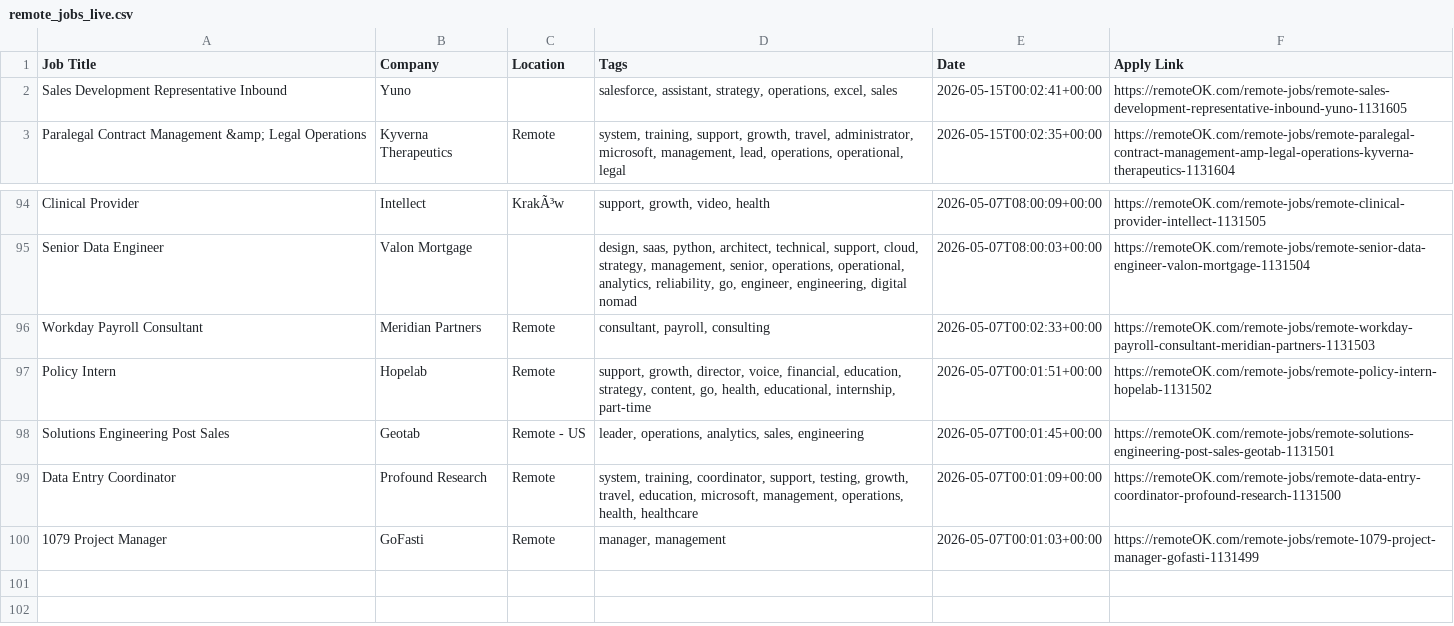
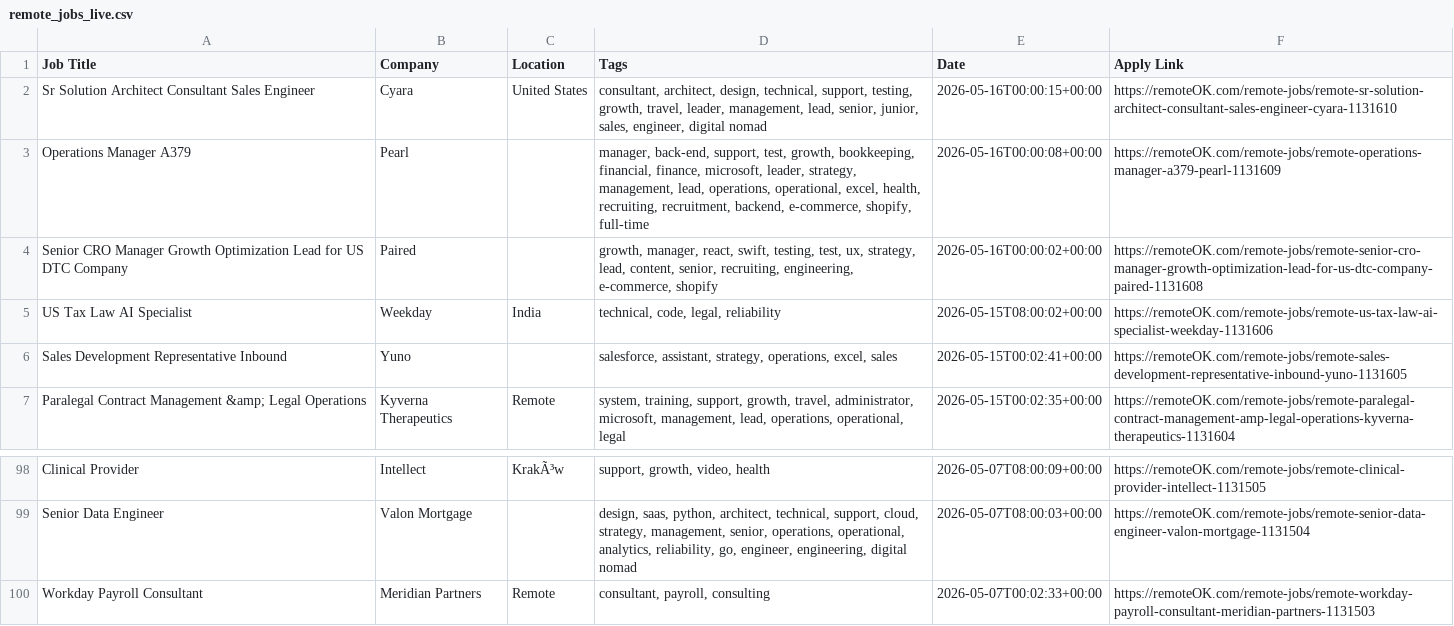
Before and after one commit to naveencoding75/job-market-pulse-2026, a CSV file: public/remote_jobs_live.csv, drawn as a sheet; only a part is shown, gaps mark what is left out.

```diff
--- a/public/remote_jobs_live.csv
+++ b/public/remote_jobs_live.csv
@@ -1,2 +1,6 @@
 Job Title,Company,Location,Tags,Date,Apply Link
+Sr Solution Architect Consultant Sales Engineer,Cyara,United States,"consultant, architect, design, technical, support, testing, growth, travel, leader, management, lead, senior, junior, sales, engineer, digital nomad",2026-05-16T00:00:15+00:00,https://remoteOK.com/remote-jobs/remote-sr-solution-architect-consultant-sales-engineer-cyara-1131610
+Operations Manager A379,Pearl,,"manager, back-end, support, test, growth, bookkeeping, financial, finance, microsoft, leader, strategy, management, lead, operations, operational, excel, health, recruiting, recruitment, backend, e-commerce, shopify, full-time",2026-05-16T00:00:08+00:00,https://remoteOK.com/remote-jobs/remote-operations-manager-a379-pearl-1131609
+Senior CRO Manager Growth Optimization Lead for US DTC Company,Paired,,"growth, manager, react, swift, testing, test, ux, strategy, lead, content, senior, recruiting, engineering, e-commerce, shopify",2026-05-16T00:00:02+00:00,https://remoteOK.com/remote-jobs/remote-senior-cro-manager-growth-optimization-lead-for-us-dtc-company-paired-1131608
+US Tax Law AI Specialist,Weekday,India,"technical, code, legal, reliability",2026-05-15T08:00:02+00:00,https://remoteOK.com/remote-jobs/remote-us-tax-law-ai-specialist-weekday-1131606
 Sales Development Representative Inbound,Yuno,,"salesforce, assistant, strategy, operations, excel, sales",2026-05-15T00:02:41+00:00,https://remoteOK.com/remote-jobs/remote-sales-development-representative-inbound-yuno-1131605
@@ -96,5 +100 @@ Senior Data Engineer,Valon Mortgage,,"design, saas, python, architect, technical
 Workday Payroll Consultant,Meridian Partners,Remote,"consultant, payroll, consulting",2026-05-07T00:02:33+00:00,https://remoteOK.com/remote-jobs/remote-workday-payroll-consultant-meridian-partners-1131503
-Policy Intern,Hopelab,Remote,"support, growth, director, voice, financial, education, strategy, content, go, health, educational, internship, part-time",2026-05-07T00:01:51+00:00,https://remoteOK.com/remote-jobs/remote-policy-intern-hopelab-1131502
-Solutions Engineering Post Sales,Geotab,Remote - US,"leader, operations, analytics, sales, engineering",2026-05-07T00:01:45+00:00,https://remoteOK.com/remote-jobs/remote-solutions-engineering-post-sales-geotab-1131501
-Data Entry Coordinator,Profound Research,Remote,"system, training, coordinator, support, testing, growth, travel, education, microsoft, management, operations, health, healthcare",2026-05-07T00:01:09+00:00,https://remoteOK.com/remote-jobs/remote-data-entry-coordinator-profound-research-1131500
-1079 Project Manager,GoFasti,Remote,"manager, management",2026-05-07T00:01:03+00:00,https://remoteOK.com/remote-jobs/remote-1079-project-manager-gofasti-1131499
```
